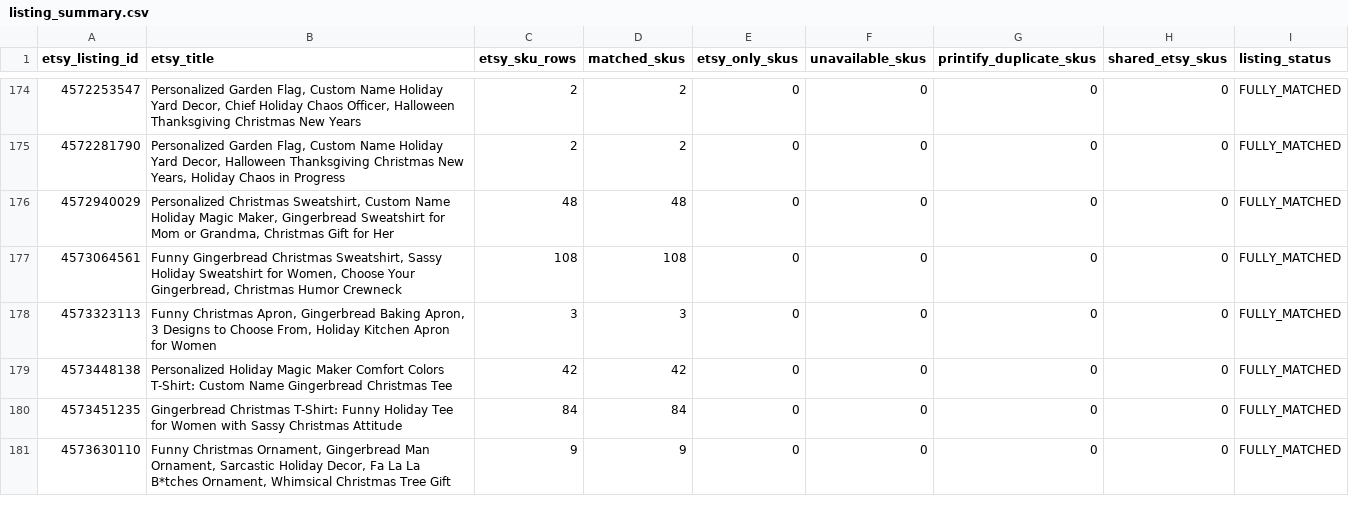
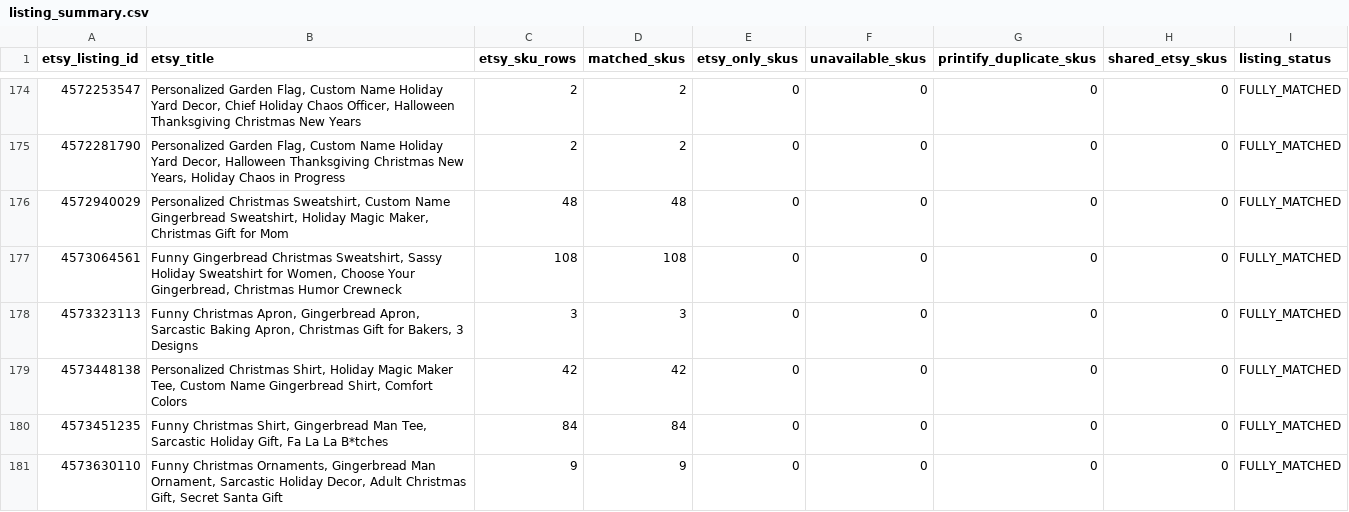
Before and after one commit to Tichu-Guru/Rob-etsy-store, a CSV file: output/listing_summary.csv, drawn as a sheet; only a part is shown, gaps mark what is left out; the diff covers the shown part only.

```diff
--- a/output/listing_summary.csv
+++ b/output/listing_summary.csv
@@ -175,7 +175,7 @@ etsy_listing_id,etsy_title,etsy_sku_rows,matched_skus,etsy_only_skus,unavailable
 4572281790,"Personalized Garden Flag, Custom Name Holiday Yard Decor, Halloween Thanksgiving Christmas New Years, Holiday Chaos in Progress",2,2,0,0,0,0,FULLY_MATCHED
-4572940029,"Personalized Christmas Sweatshirt, Custom Name Holiday Magic Maker, Gingerbread Sweatshirt for Mom or Grandma, Christmas Gift for Her",48,48,0,0,0,0,FULLY_MATCHED
+4572940029,"Personalized Christmas Sweatshirt, Custom Name Gingerbread Sweatshirt, Holiday Magic Maker, Christmas Gift for Mom",48,48,0,0,0,0,FULLY_MATCHED
 4573064561,"Funny Gingerbread Christmas Sweatshirt, Sassy Holiday Sweatshirt for Women, Choose Your Gingerbread, Christmas Humor Crewneck",108,108,0,0,0,0,FULLY_MATCHED
-4573323113,"Funny Christmas Apron, Gingerbread Baking Apron, 3 Designs to Choose From, Holiday Kitchen Apron for Women",3,3,0,0,0,0,FULLY_MATCHED
-4573448138,Personalized Holiday Magic Maker Comfort Colors T-Shirt: Custom Name Gingerbread Christmas Tee,42,42,0,0,0,0,FULLY_MATCHED
-4573451235,Gingerbread Christmas T-Shirt: Funny Holiday Tee for Women with Sassy Christmas Attitude,84,84,0,0,0,0,FULLY_MATCHED
-4573630110,"Funny Christmas Ornament, Gingerbread Man Ornament, Sarcastic Holiday Decor, Fa La La B*tches Ornament, Whimsical Christmas Tree Gift",9,9,0,0,0,0,FULLY_MATCHED
+4573323113,"Funny Christmas Apron, Gingerbread Apron, Sarcastic Baking Apron, Christmas Gift for Bakers, 3 Designs",3,3,0,0,0,0,FULLY_MATCHED
+4573448138,"Personalized Christmas Shirt, Holiday Magic Maker Tee, Custom Name Gingerbread Shirt, Comfort Colors",42,42,0,0,0,0,FULLY_MATCHED
+4573451235,"Funny Christmas Shirt, Gingerbread Man Tee, Sarcastic Holiday Gift, Fa La La B*tches",84,84,0,0,0,0,FULLY_MATCHED
+4573630110,"Funny Christmas Ornaments, Gingerbread Man Ornament, Sarcastic Holiday Decor, Adult Christmas Gift, Secret Santa Gift",9,9,0,0,0,0,FULLY_MATCHED
```
Also changed, not shown: 3 added rows and 11 edited cells elsewhere in this file, data/etsy_listing_map.csv, output/listing_profitability.csv, 5 other files.
